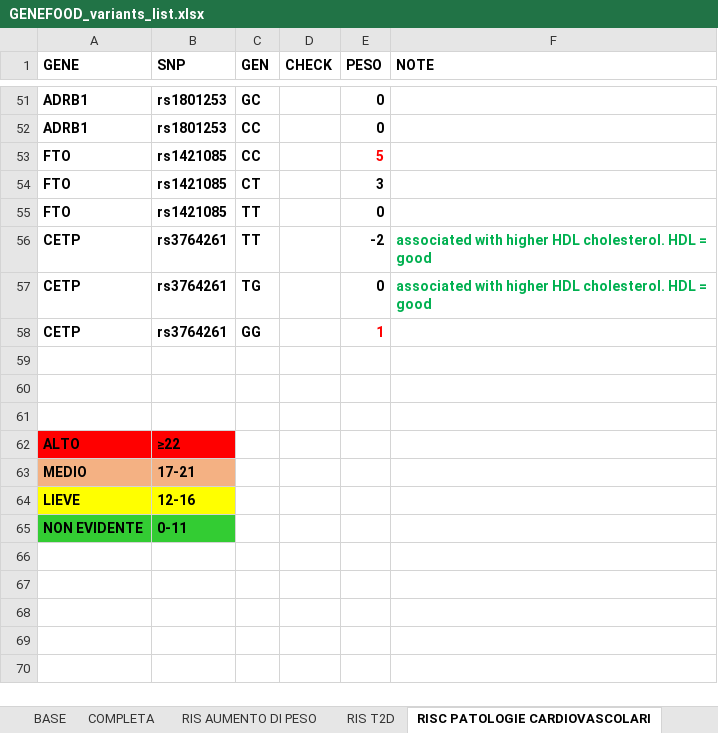
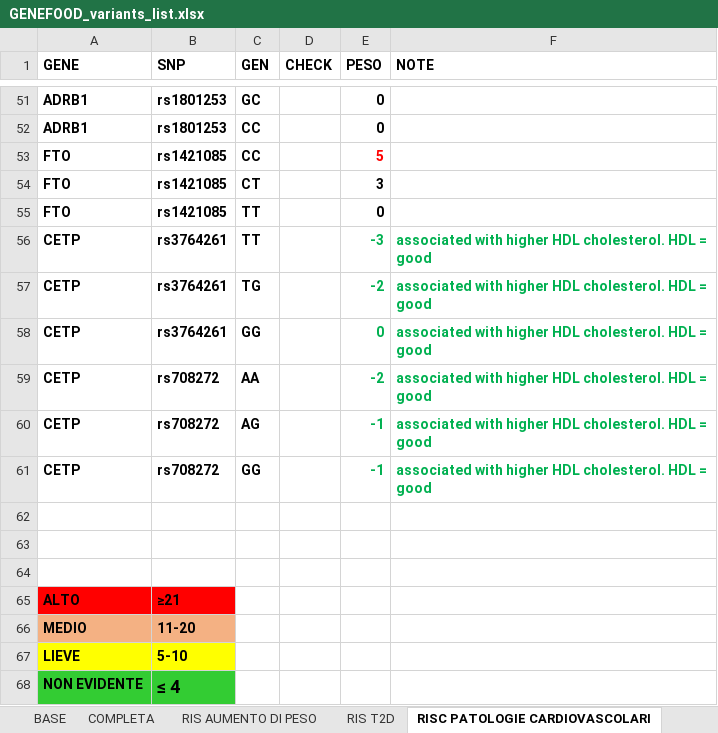
Before and after one commit to mtruglio/Genefood_AI_NGS, an Excel workbook: static/GENEFOOD_variants_list.xlsx, sheet RISC PATOLOGIE CARDIOVASCOLARI, drawn as a sheet; only a part is shown, gaps mark what is left out; values as stored, in another font and other column widths than the file's, no borders; charts and pictures and conditional formats not drawn; addresses are those after the commit; the diff names each change by its address in the sheet, - before the commit and + after, or states it on an @@ line.

```diff
--- a/static/GENEFOOD_variants_list.xlsx (sheet RISC PATOLOGIE CARDIOVASCOLARI)
+++ b/static/GENEFOOD_variants_list.xlsx (sheet RISC PATOLOGIE CARDIOVASCOLARI)
-E56 (PESO): -2
+E56 (PESO): -3
-E56:E57 text colour: black
+E56:E57 text colour: #00B050
-E57 (PESO): 0
+E57 (PESO): -2
-E58 (PESO): 1
+E58 (PESO): 0
-E58 text colour: #FF0000
+E58 text colour: #00B050
-F58 (NOTE): (empty)
+F58 (NOTE): associated with higher HDL cholesterol. HDL = good
+row 59: CETP | rs708272 | AA |  | -2 | associated with higher HDL cholesterol. HDL = good
+row 60: CETP | rs708272 | AG |  | -1 | associated with higher HDL cholesterol. HDL = good
+row 61: CETP | rs708272 | GG |  | -1 | associated with higher HDL cholesterol. HDL = good
-B65 (SNP): ≥22
+B65 (SNP): ≥21
-B66 (SNP): 17-21
+B66 (SNP): 11-20
-B67 (SNP): 12-16
+B67 (SNP): 5-10
-B68 (SNP): 0-11
+B68 (SNP): ≤ 4
@@ B68 text size: larger @@
```
Also changed, not shown: sheet RIS PLUS, sheet RIS AUMENTO DI PESO, sheet RIS T2D, static/esempio_paziente_completo.xlsx, 6 other files.
